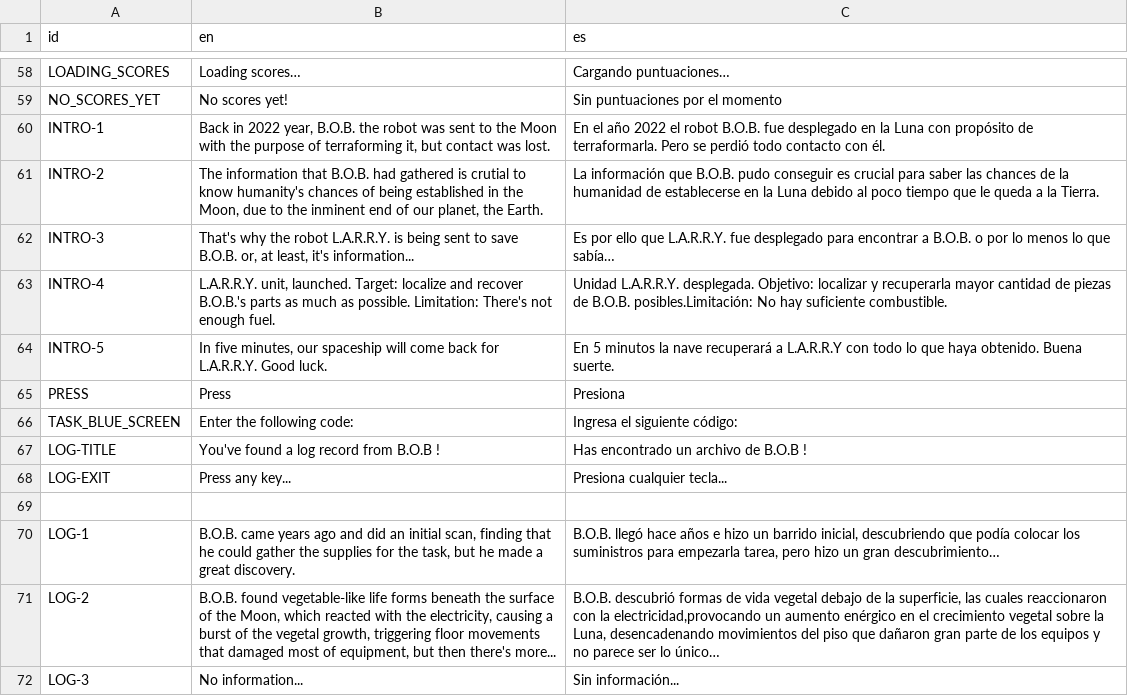
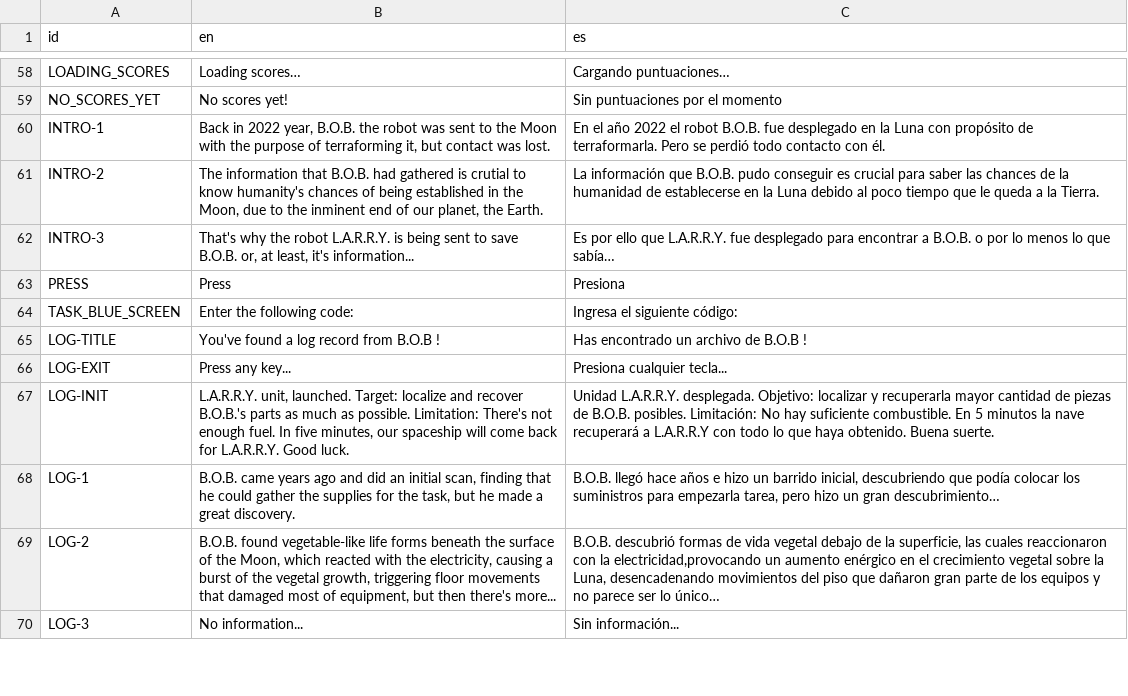
Before and after one commit to agustinoli/GodotWildJam49, a CSV file: addons/GameTemplate/Localization/Localization.csv, drawn as a sheet; only a part is shown, gaps mark what is left out; removed rows and columns are numbered as before the commit, all else as after; the diff names each change by its address in the sheet, - before the commit and + after, or states it on an @@ line.

Commit message:
Fix this shit

```diff
--- a/addons/GameTemplate/Localization/Localization.csv
+++ b/addons/GameTemplate/Localization/Localization.csv
-row 63: INTRO-4 | L.A.R.R.Y. unit, launched. Target: localize and recover B.O.B.'s parts as much as possible. Limitation: There's not enough fuel. | Unidad L.A.R.R.Y. desplegada. Objetivo: localizar y recuperarla mayor cantidad de piezas de B.O.B. posibles.Limitación: No hay suficiente combustible.
-row 64: INTRO-5 | In five minutes, our spaceship will come back for L.A.R.R.Y. Good luck. | En 5 minutos la nave recuperará a L.A.R.R.Y con todo lo que haya obtenido. Buena suerte.
-row 67: (empty)
+row 67: LOG-INIT | L.A.R.R.Y. unit, launched. Target: localize and recover B.O.B.'s parts as much as possible. Limitation: There's not enough fuel. In five minutes, our spaceship will come back for L.A.R.R.Y. Good luck. | Unidad L.A.R.R.Y. desplegada. Objetivo: localizar y recuperarla mayor cantidad de piezas de B.O.B. posibles. Limitación: No hay suficiente combustible. En 5 minutos la nave recuperará a L.A.R.R.Y con todo lo que haya obtenido. Buena suerte.
```
